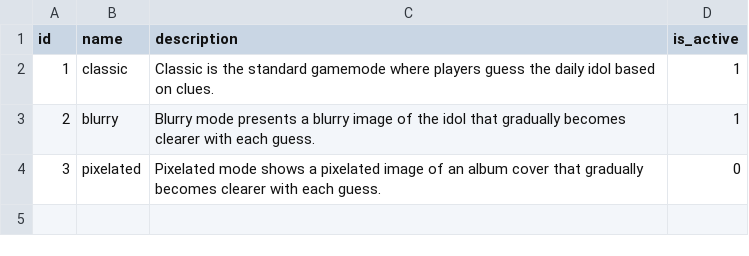
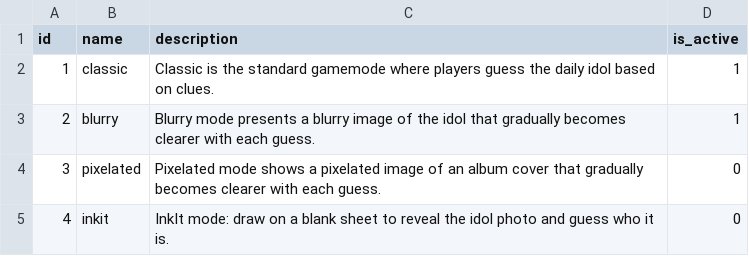
Before and after one commit to ThiagoRoss1/Kpopit, a CSV file: kpopit-backend/data/gamemodes.csv, drawn as a sheet.

Commit message:
feat: add the InkIt gamemode, photo and drawing tables
- Adds migration 035: gamemode 4 and inkit_mode_data, seeded from the Blurry photos under opaque paths

- Adds migration 036: inkit_drafts, one drawing per user and challenge day

- Seeds the gamemode row and the InkIt photo rows on a fresh bootstrap

- Adds the INKIT_ENABLED flag and the mode's constants

```diff
--- a/kpopit-backend/data/gamemodes.csv
+++ b/kpopit-backend/data/gamemodes.csv
@@ -4 +4,2 @@ id,name,description,is_active
 3,pixelated,Pixelated mode shows a pixelated image of an album cover that gradually becomes clearer with each guess.,0
+4,inkit,InkIt mode: draw on a blank sheet to reveal the idol photo and guess who it is.,0
```
Also changed, not shown: 4 other files.
